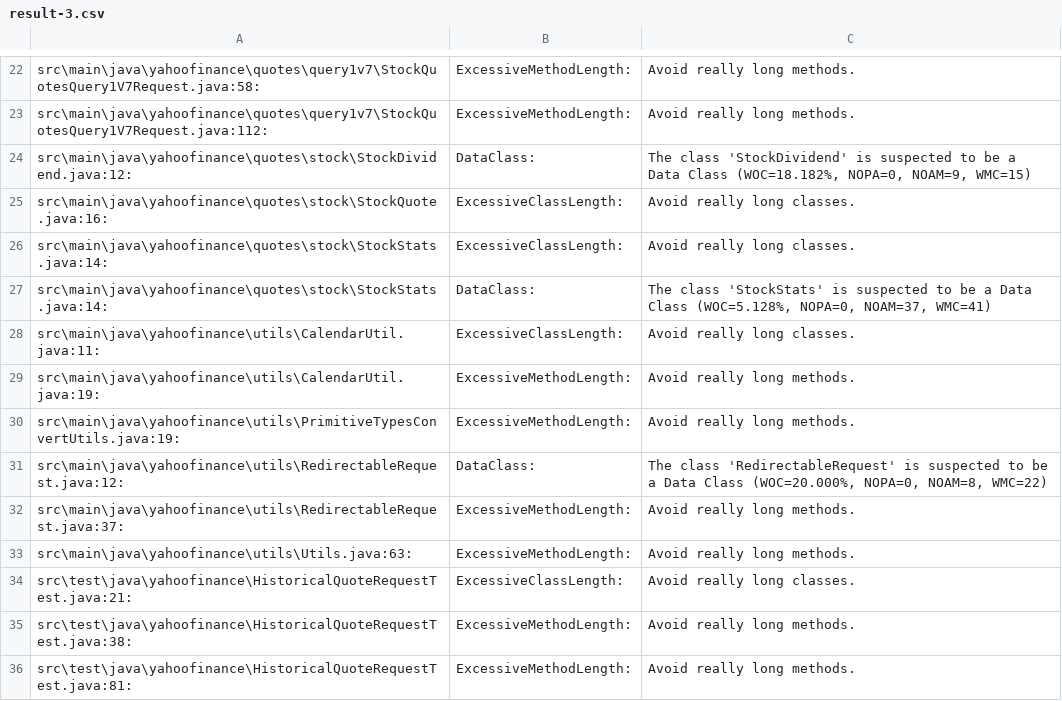
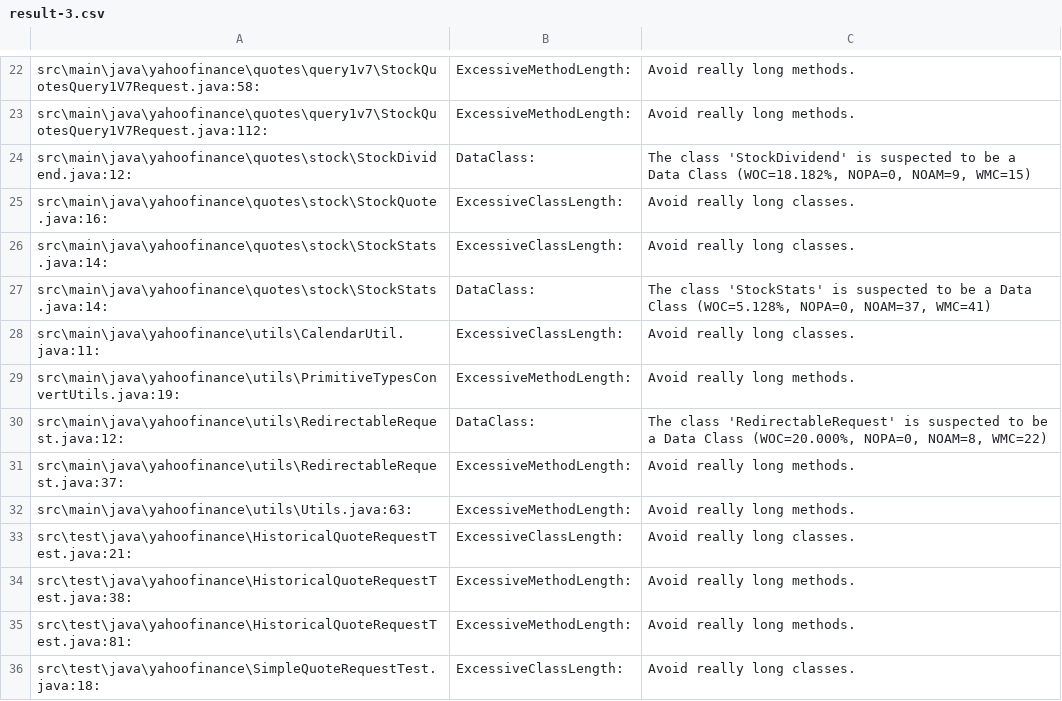
Before and after one commit to sstrickx/yahoofinance-api, a CSV file: result-3.csv, drawn as a sheet; only a part is shown, gaps mark what is left out; the shorter side is filled out with more unchanged rows.

Commit message:
refactor CalendarUtil

```diff
--- a/result-3.csv
+++ b/result-3.csv
@@ -28,3 +28,2 @@ src\main\java\yahoofinance\quotes\stock\StockStats.java:14:	DataClass:	The class
 src\main\java\yahoofinance\utils\CalendarUtil.java:11:	ExcessiveClassLength:	Avoid really long classes.
-src\main\java\yahoofinance\utils\CalendarUtil.java:19:	ExcessiveMethodLength:	Avoid really long methods.
 src\main\java\yahoofinance\utils\PrimitiveTypesConvertUtils.java:19:	ExcessiveMethodLength:	Avoid really long methods.
```
Also changed, not shown: 1 other file.
